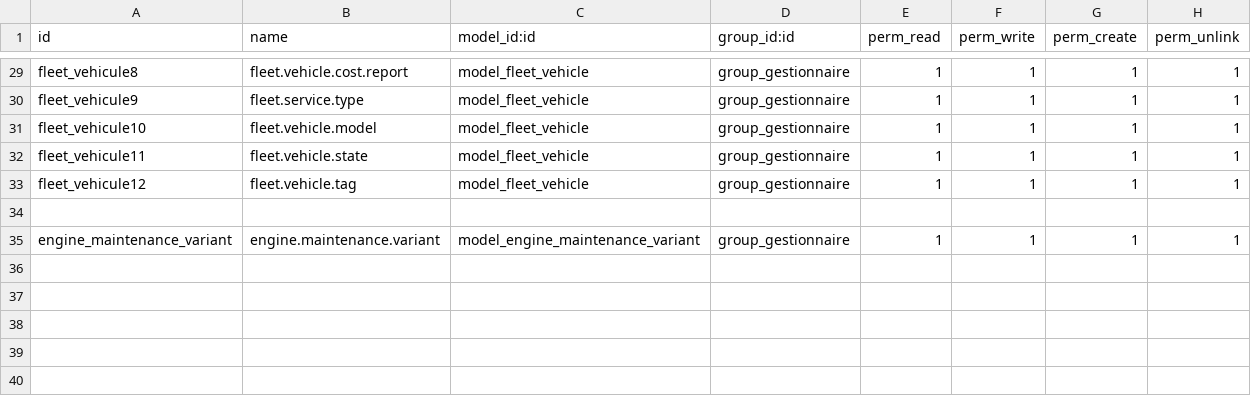
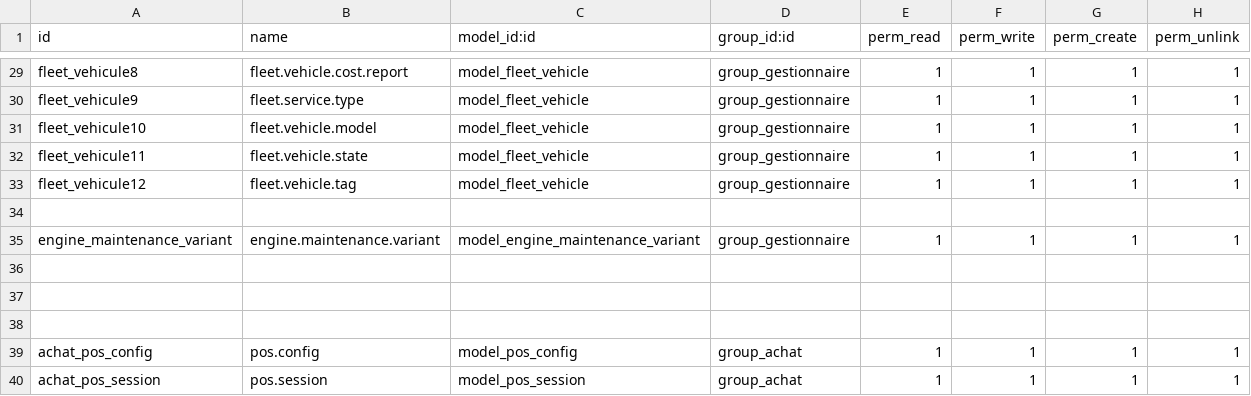
Before and after one commit to oudacias/odooRezoroute, a CSV file: security/ir.model.access.csv, drawn as a sheet; only a part is shown, gaps mark what is left out; the diff names each change by its address in the sheet, - before the commit and + after, or states it on an @@ line.

```diff
--- a/security/ir.model.access.csv
+++ b/security/ir.model.access.csv
+row 36: (empty)
+row 37: (empty)
+row 38: (empty)
+row 39: achat_pos_config | pos.config | model_pos_config | group_achat | 1 | 1 | 1 | 1
+row 40: achat_pos_session | pos.session | model_pos_session | group_achat | 1 | 1 | 1 | 1
```
Also changed, not shown: 1 other file.
